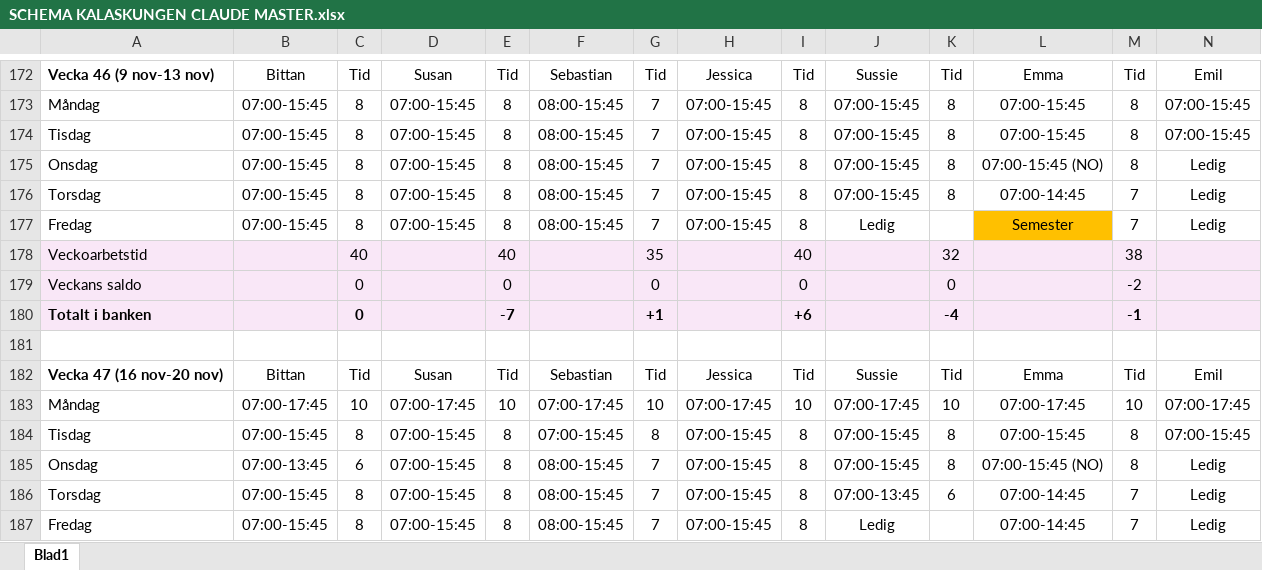
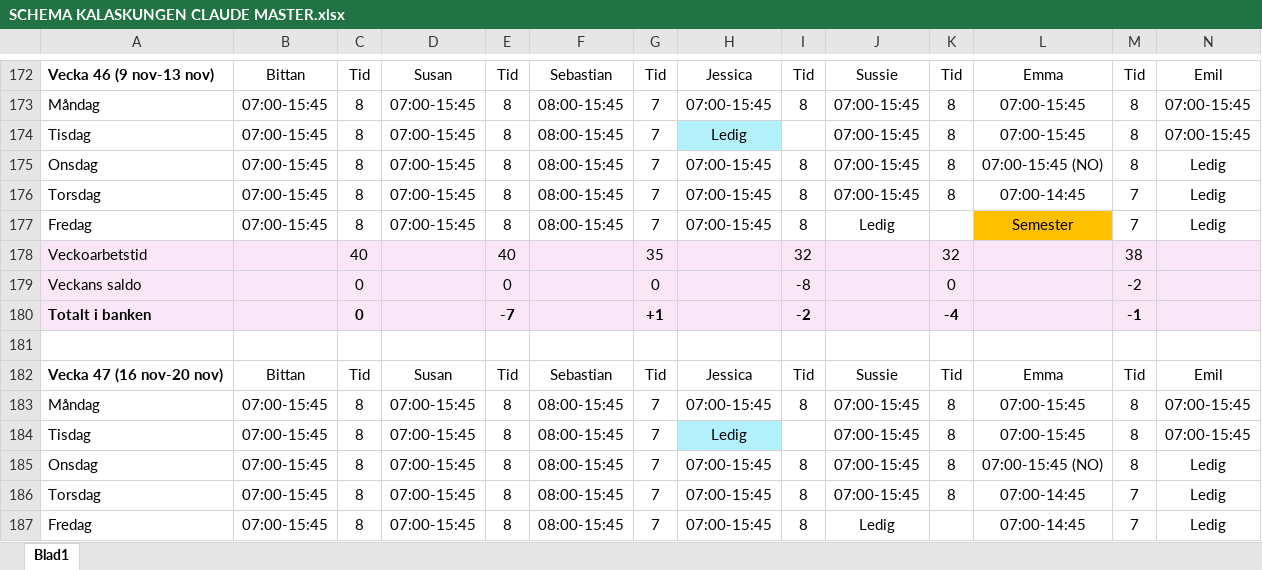
Before and after one commit to Kalaskungen-SE/apps, an Excel workbook: SCHEMA KALASKUNGEN CLAUDE MASTER.xlsx, sheet Blad1, drawn as a sheet; only a part is shown, gaps mark what is left out; values as stored, in another font and other column widths than the file's, no borders; removed rows and columns are numbered as before the commit, all else as after; rows hold the shown columns only; the diff covers the shown part only; the diff names each change by its address in the sheet, - before the commit and + after, or states it on an @@ line.

Commit message:
Add files via upload

```diff
--- a/SCHEMA KALASKUNGEN CLAUDE MASTER.xlsx (sheet Blad1)
+++ b/SCHEMA KALASKUNGEN CLAUDE MASTER.xlsx (sheet Blad1)
-H174: 07:00-15:45
+H174: Ledig
-H174 fill: none
+H174 fill: #B2F0FC
-I174: 8
+I174: (empty)
-I178: 40
+I178: 32
-I179: 0
+I179: -8
-I180: +6
+I180: -2
-B183: 07:00-17:45
+B183: 07:00-15:45
-C183: 10
+C183: 8
-D183: 07:00-17:45
+D183: 07:00-15:45
-E183: 10
+E183: 8
-F183: 07:00-17:45
+F183: 08:00-15:45
-G183: 10
+G183: 7
-H183: 07:00-17:45
+H183: 07:00-15:45
-I183: 10
+I183: 8
-J183: 07:00-17:45
+J183: 07:00-15:45
-K183: 10
+K183: 8
-L183: 07:00-17:45
+L183: 07:00-15:45
-M183: 10
+M183: 8
-N183: 07:00-17:45
+N183: 07:00-15:45
-F184: 07:00-15:45
+F184: 08:00-15:45
-G184: 8
+G184: 7
-H184: 07:00-15:45
+H184: Ledig
-H184 fill: none
+H184 fill: #B2F0FC
-I184: 8
+I184: (empty)
-row 185: Onsdag | 07:00-13:45 | 6 | 07:00-15:45 | 8 | 08:00-15:45 | 7 | 07:00-15:45 | 8 | 07:00-15:45 | 8 | 07:00-15:45 (NO) | 8 | Ledig
+row 185: Onsdag | 07:00-15:45 | 8 | 07:00-15:45 | 8 | 08:00-15:45 | 7 | 07:00-15:45 | 8 | 07:00-15:45 | 8 | 07:00-15:45 (NO) | 8 | Ledig
-J186: 07:00-13:45
+J186: 07:00-15:45
-K186: 6
+K186: 8
```
Also changed, not shown: 1 added row, 1 removed row, 188 edited cells and cell formats elsewhere in this sheet.
